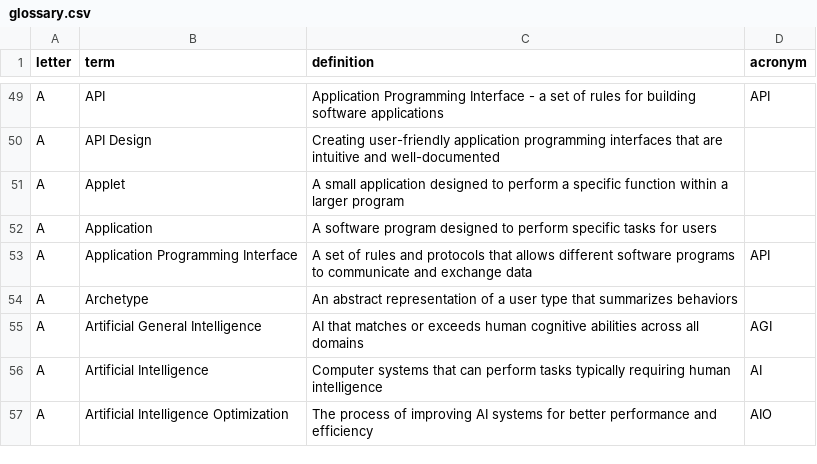
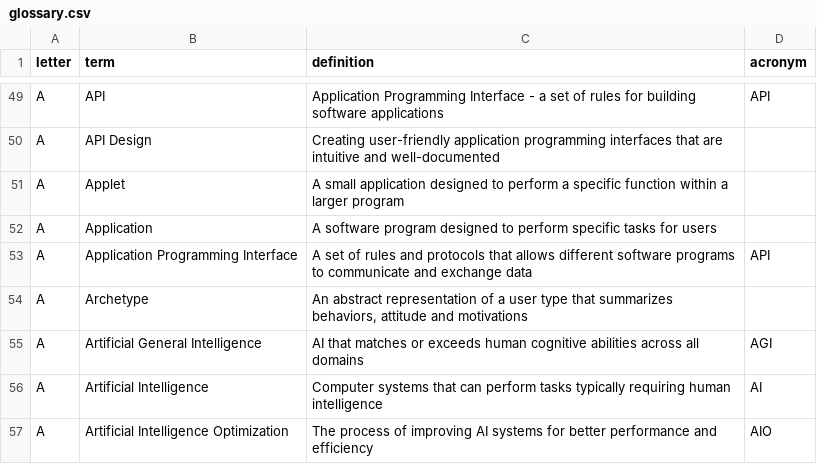
Before and after one commit to calee1/uxglossary, a CSV file: data/glossary.csv, drawn as a sheet; only a part is shown, gaps mark what is left out.

Commit message:
Update glossary: 2026-03-28T22:15:30.677Z

```diff
--- a/data/glossary.csv
+++ b/data/glossary.csv
@@ -53,3 +53,3 @@ A,"Application","A software program designed to perform specific tasks for users
 A,"Application Programming Interface","A set of rules and protocols that allows different software programs to communicate and exchange data",API
-A,"Archetype","An abstract representation of a user type that summarizes behaviors",
+A,"Archetype","An abstract representation of a user type that summarizes behaviors, attitude and motivations",
 A,"Artificial General Intelligence","AI that matches or exceeds human cognitive abilities across all domains",AGI
```
